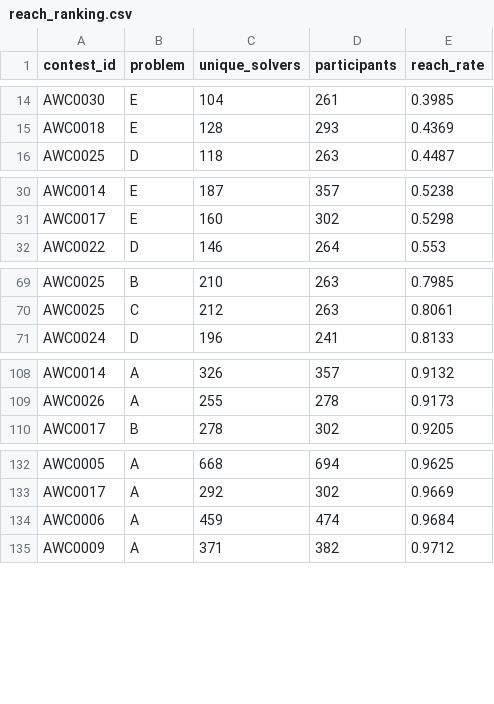
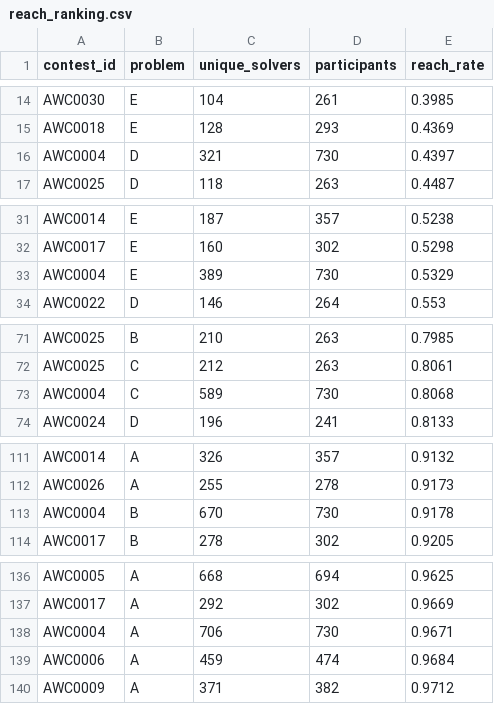
Before and after one commit to hibit-at/AWC_Calendar, a CSV file: data/reach_ranking.csv, drawn as a sheet; only a part is shown, gaps mark what is left out.

```diff
--- a/data/reach_ranking.csv
+++ b/data/reach_ranking.csv
@@ -15,2 +15,3 @@ AWC0030,E,104,261,0.3985
 AWC0018,E,128,293,0.4369
+AWC0004,D,321,730,0.4397
 AWC0025,D,118,263,0.4487
@@ -31,2 +32,3 @@ AWC0014,E,187,357,0.5238
 AWC0017,E,160,302,0.5298
+AWC0004,E,389,730,0.5329
 AWC0022,D,146,264,0.553
@@ -70,2 +72,3 @@ AWC0025,B,210,263,0.7985
 AWC0025,C,212,263,0.8061
+AWC0004,C,589,730,0.8068
 AWC0024,D,196,241,0.8133
@@ -109,2 +112,3 @@ AWC0014,A,326,357,0.9132
 AWC0026,A,255,278,0.9173
+AWC0004,B,670,730,0.9178
 AWC0017,B,278,302,0.9205
@@ -133,2 +137,3 @@ AWC0005,A,668,694,0.9625
 AWC0017,A,292,302,0.9669
+AWC0004,A,706,730,0.9671
 AWC0006,A,459,474,0.9684
```
Also changed, not shown: data/trap_ranking.csv, data/unique_ac_ranking.csv.
